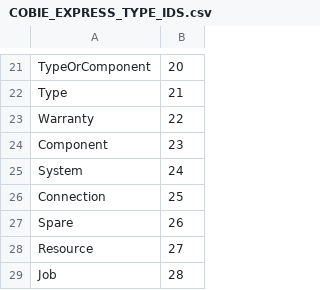
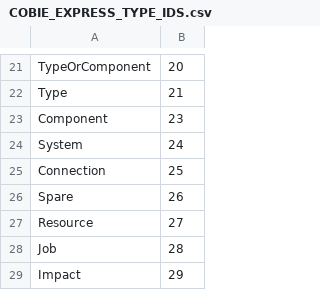
Before and after one commit to xBimTeam/XbimEssentials, a CSV file: COBIE_EXPRESS_TYPE_IDS.csv, drawn as a sheet; only a part is shown, gaps mark what is left out; the shorter side is filled out with more unchanged rows.

Commit message:
Enhancement to COBieExpress. CobieType simplified so that Warranty is not a nested object but reflects flat schema of COBie. Solution compiles, all tests pass.

```diff
--- a/COBIE_EXPRESS_TYPE_IDS.csv
+++ b/COBIE_EXPRESS_TYPE_IDS.csv
@@ -22,3 +22,2 @@ TypeOrComponent,20
 Type,21
-Warranty,22
 Component,23
```
Also changed, not shown: 6 other files.
